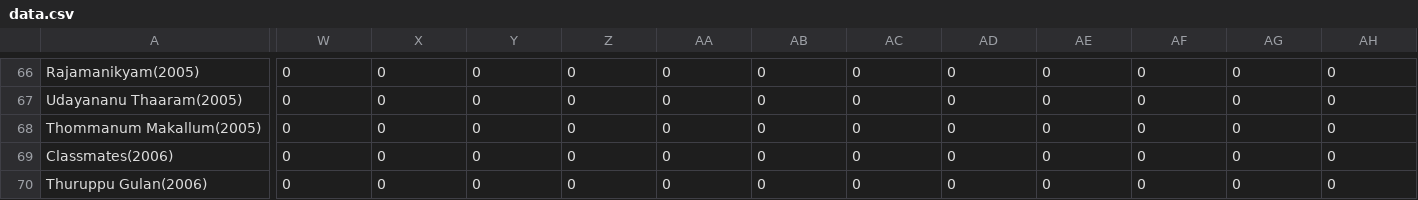
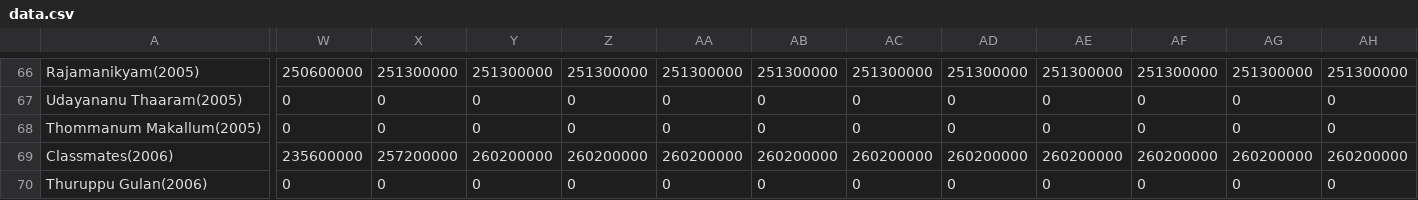
Before and after one commit to MHDYousuf/youtube-chart, a CSV file: data.csv, drawn as a sheet; only a part is shown, gaps mark what is left out; the diff covers the shown part only; the diff names each change by its address in the sheet, - before the commit and + after, or states it on an @@ line.

```diff
--- a/data.csv
+++ b/data.csv
-W66: 0
+W66: 250600000
-X66: 0
+X66: 251300000
-Y66: 0
+Y66: 251300000
-Z66: 0
+Z66: 251300000
-AA66: 0
+AA66: 251300000
-AB66: 0
+AB66: 251300000
-AC66: 0
+AC66: 251300000
-AD66: 0
+AD66: 251300000
-AE66: 0
+AE66: 251300000
-AF66: 0
+AF66: 251300000
-AG66: 0
+AG66: 251300000
-AH66: 0
+AH66: 251300000
-W69: 0
+W69: 235600000
-X69: 0
+X69: 257200000
-Y69: 0
+Y69: 260200000
-Z69: 0
+Z69: 260200000
-AA69: 0
+AA69: 260200000
-AB69: 0
+AB69: 260200000
-AC69: 0
+AC69: 260200000
-AD69: 0
+AD69: 260200000
-AE69: 0
+AE69: 260200000
-AF69: 0
+AF69: 260200000
-AG69: 0
+AG69: 260200000
-AH69: 0
+AH69: 260200000
```
Also changed, not shown: 56 edited cells elsewhere in this file.
